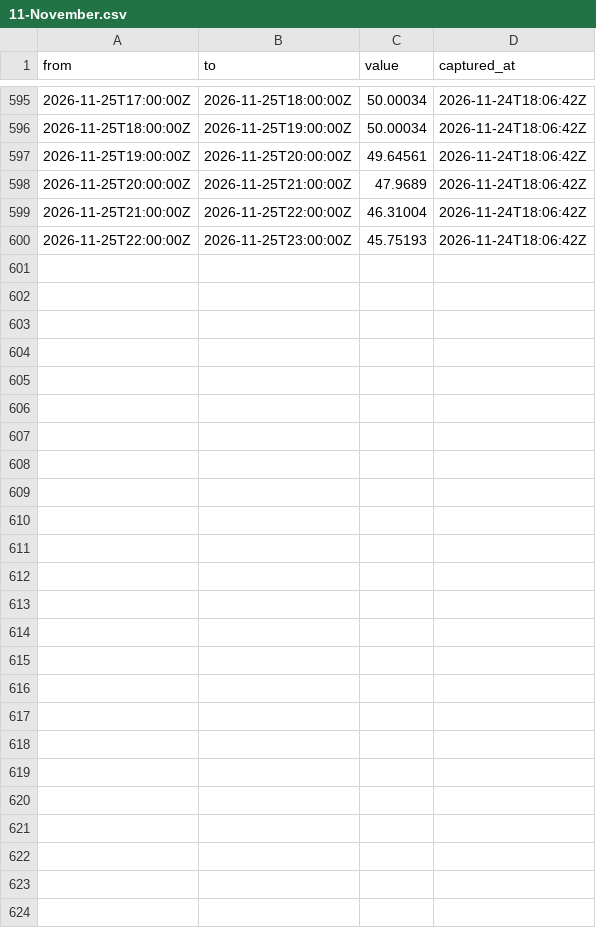
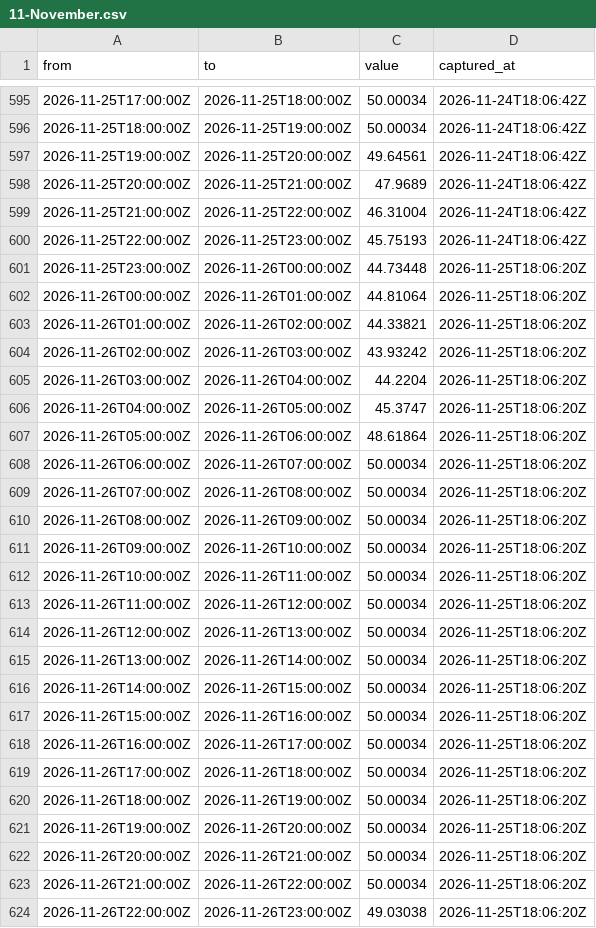
Before and after one commit to Gallenkamp/Talmarkt.flex-Preise, a CSV file: data/2026/11-November.csv, drawn as a sheet; only a part is shown, gaps mark what is left out; the diff names each change by its address in the sheet, - before the commit and + after, or states it on an @@ line.

```diff
--- a/data/2026/11-November.csv
+++ b/data/2026/11-November.csv
+row 601: 2026-11-25T23:00:00Z | 2026-11-26T00:00:00Z | 44.73448 | 2026-11-25T18:06:20Z
+row 602: 2026-11-26T00:00:00Z | 2026-11-26T01:00:00Z | 44.81064 | 2026-11-25T18:06:20Z
+row 603: 2026-11-26T01:00:00Z | 2026-11-26T02:00:00Z | 44.33821 | 2026-11-25T18:06:20Z
+row 604: 2026-11-26T02:00:00Z | 2026-11-26T03:00:00Z | 43.93242 | 2026-11-25T18:06:20Z
+row 605: 2026-11-26T03:00:00Z | 2026-11-26T04:00:00Z | 44.2204 | 2026-11-25T18:06:20Z
+row 606: 2026-11-26T04:00:00Z | 2026-11-26T05:00:00Z | 45.3747 | 2026-11-25T18:06:20Z
+row 607: 2026-11-26T05:00:00Z | 2026-11-26T06:00:00Z | 48.61864 | 2026-11-25T18:06:20Z
+row 608: 2026-11-26T06:00:00Z | 2026-11-26T07:00:00Z | 50.00034 | 2026-11-25T18:06:20Z
+row 609: 2026-11-26T07:00:00Z | 2026-11-26T08:00:00Z | 50.00034 | 2026-11-25T18:06:20Z
+row 610: 2026-11-26T08:00:00Z | 2026-11-26T09:00:00Z | 50.00034 | 2026-11-25T18:06:20Z
+row 611: 2026-11-26T09:00:00Z | 2026-11-26T10:00:00Z | 50.00034 | 2026-11-25T18:06:20Z
+row 612: 2026-11-26T10:00:00Z | 2026-11-26T11:00:00Z | 50.00034 | 2026-11-25T18:06:20Z
+row 613: 2026-11-26T11:00:00Z | 2026-11-26T12:00:00Z | 50.00034 | 2026-11-25T18:06:20Z
+row 614: 2026-11-26T12:00:00Z | 2026-11-26T13:00:00Z | 50.00034 | 2026-11-25T18:06:20Z
+row 615: 2026-11-26T13:00:00Z | 2026-11-26T14:00:00Z | 50.00034 | 2026-11-25T18:06:20Z
+row 616: 2026-11-26T14:00:00Z | 2026-11-26T15:00:00Z | 50.00034 | 2026-11-25T18:06:20Z
+row 617: 2026-11-26T15:00:00Z | 2026-11-26T16:00:00Z | 50.00034 | 2026-11-25T18:06:20Z
+row 618: 2026-11-26T16:00:00Z | 2026-11-26T17:00:00Z | 50.00034 | 2026-11-25T18:06:20Z
+row 619: 2026-11-26T17:00:00Z | 2026-11-26T18:00:00Z | 50.00034 | 2026-11-25T18:06:20Z
+row 620: 2026-11-26T18:00:00Z | 2026-11-26T19:00:00Z | 50.00034 | 2026-11-25T18:06:20Z
+row 621: 2026-11-26T19:00:00Z | 2026-11-26T20:00:00Z | 50.00034 | 2026-11-25T18:06:20Z
+row 622: 2026-11-26T20:00:00Z | 2026-11-26T21:00:00Z | 50.00034 | 2026-11-25T18:06:20Z
+row 623: 2026-11-26T21:00:00Z | 2026-11-26T22:00:00Z | 50.00034 | 2026-11-25T18:06:20Z
+row 624: 2026-11-26T22:00:00Z | 2026-11-26T23:00:00Z | 49.03038 | 2026-11-25T18:06:20Z
```
Also changed, not shown: data/epex/2026/11-November.csv, data/forecasts/2026/11-November.csv.
